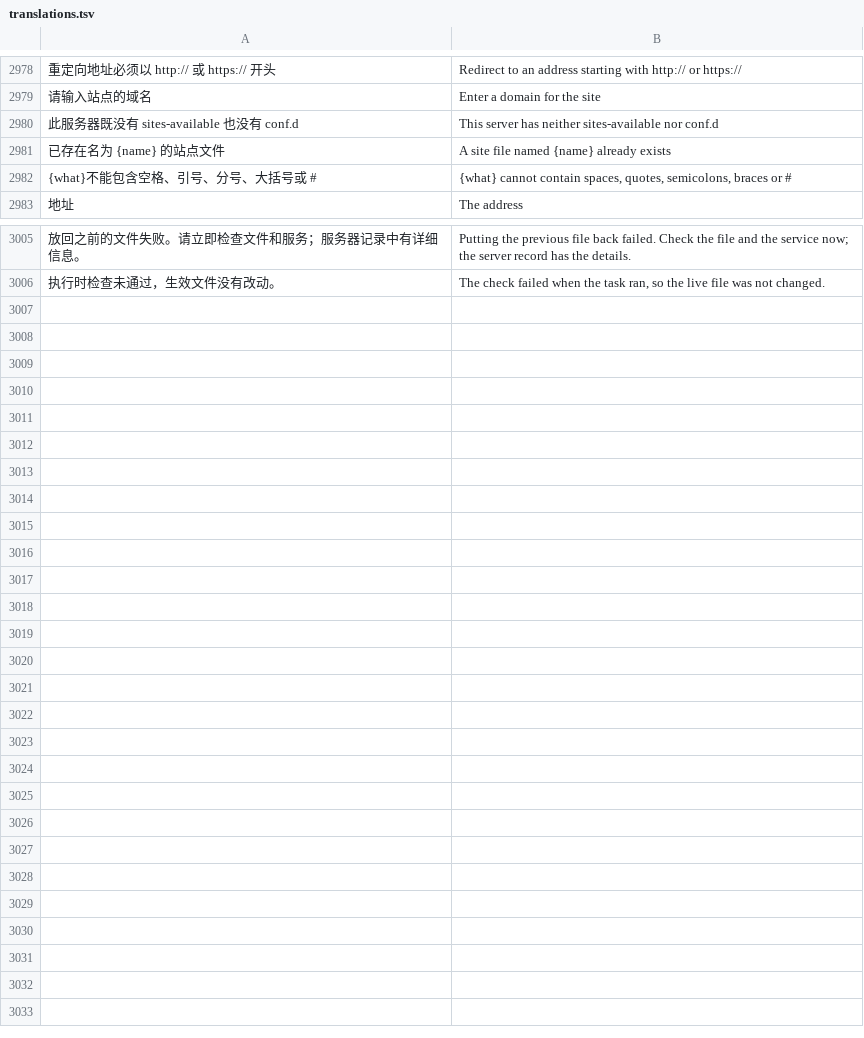
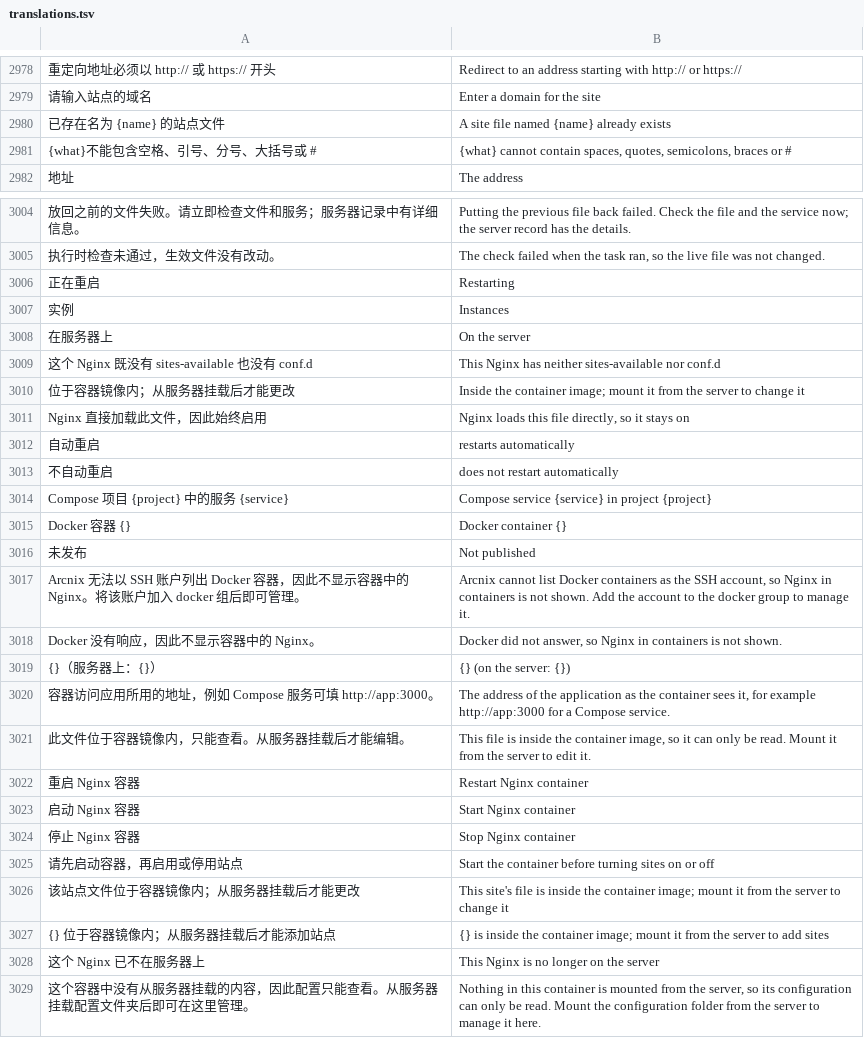
Before and after one commit to alan0x/arcnix, a TSV file: crates/arcnix/assets/translations.tsv, drawn as a sheet; only a part is shown, gaps mark what is left out; removed rows and columns are numbered as before the commit, all else as after; the diff names each change by its address in the sheet, - before the commit and + after, or states it on an @@ line.

```diff
--- a/crates/arcnix/assets/translations.tsv
+++ b/crates/arcnix/assets/translations.tsv
-row 2980: 此服务器既没有 sites-available 也没有 conf.d | This server has neither sites-available nor conf.d
+row 3006: 正在重启 | Restarting
+row 3007: 实例 | Instances
+row 3008: 在服务器上 | On the server
+row 3009: 这个 Nginx 既没有 sites-available 也没有 conf.d | This Nginx has neither sites-available nor conf.d
+row 3010: 位于容器镜像内；从服务器挂载后才能更改 | Inside the container image; mount it from the server to change it
+row 3011: Nginx 直接加载此文件，因此始终启用 | Nginx loads this file directly, so it stays on
+row 3012: 自动重启 | restarts automatically
+row 3013: 不自动重启 | does not restart automatically
+row 3014: Compose 项目 {project} 中的服务 {service} | Compose service {service} in project {project}
+row 3015: Docker 容器 {} | Docker container {}
+row 3016: 未发布 | Not published
+row 3017: Arcnix 无法以 SSH 账户列出 Docker 容器，因此不显示容器中的 Nginx。将该账户加入 docker 组后即可管理。 | Arcnix cannot list Docker containers as the SSH account, so Nginx in containers is not shown. Add the account to the docker group to manage it.
+row 3018: Docker 没有响应，因此不显示容器中的 Nginx。 | Docker did not answer, so Nginx in containers is not shown.
+row 3019: {}（服务器上：{}） | {} (on the server: {})
+row 3020: 容器访问应用所用的地址，例如 Compose 服务可填 http://app:3000。 | The address of the application as the container sees it, for example http://app:3000 for a Compose service.
+row 3021: 此文件位于容器镜像内，只能查看。从服务器挂载后才能编辑。 | This file is inside the container image, so it can only be read. Mount it from the server to edit it.
+row 3022: 重启 Nginx 容器 | Restart Nginx container
+row 3023: 启动 Nginx 容器 | Start Nginx container
+row 3024: 停止 Nginx 容器 | Stop Nginx container
+row 3025: 请先启动容器，再启用或停用站点 | Start the container before turning sites on or off
+row 3026: 该站点文件位于容器镜像内；从服务器挂载后才能更改 | This site's file is inside the container image; mount it from the server to change it
+row 3027: {} 位于容器镜像内；从服务器挂载后才能添加站点 | {} is inside the container image; mount it from the server to add sites
+row 3028: 这个 Nginx 已不在服务器上 | This Nginx is no longer on the server
+row 3029: 这个容器中没有从服务器挂载的内容，因此配置只能查看。从服务器挂载配置文件夹后即可在这里管理。 | Nothing in this container is mounted from the server, so its configuration can only be read. Mount the configuration folder from the server to manage it here.
```
Also changed, not shown: 10 other files.
